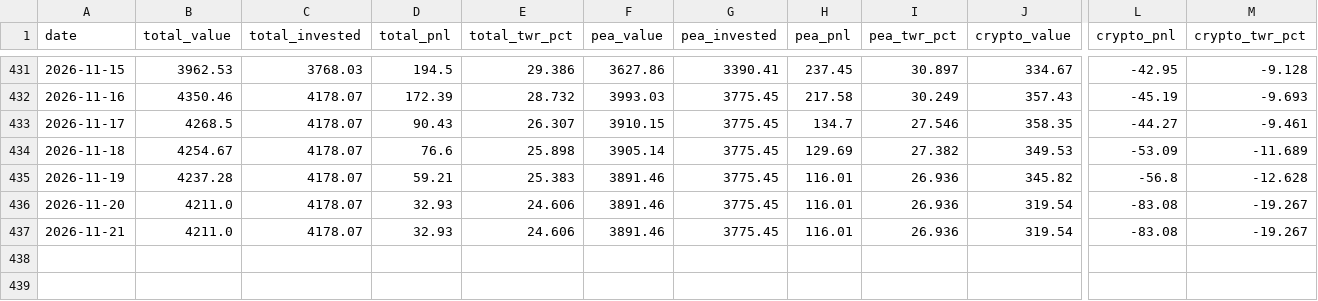
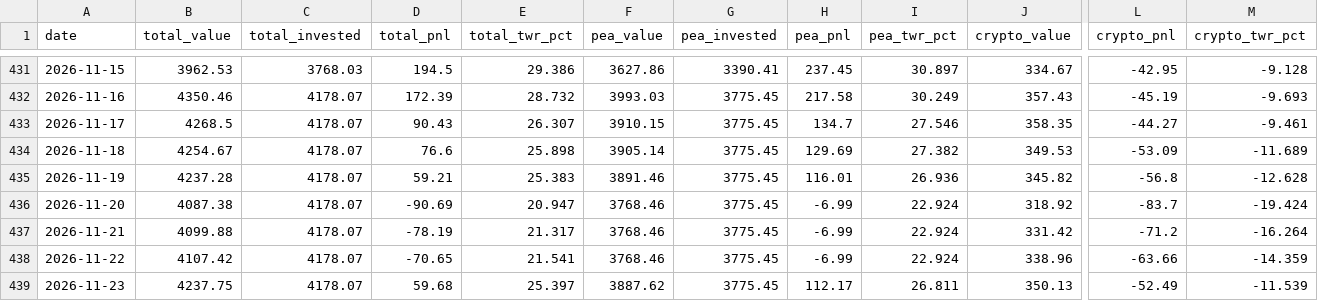
Before and after one commit to DonSanchitoo/pea_tracker, a CSV file: data/history.csv, drawn as a sheet; only a part is shown, gaps mark what is left out; rows hold the shown columns only; the diff names each change by its address in the sheet, - before the commit and + after, or states it on an @@ line.

```diff
--- a/data/history.csv
+++ b/data/history.csv
-B436 (total_value): 4211.0
+B436 (total_value): 4087.38
-D436 (total_pnl): 32.93
+D436 (total_pnl): -90.69
-E436 (total_twr_pct): 24.606
+E436 (total_twr_pct): 20.947
-F436:F437 (pea_value): 3891.46
+F436:F437 (pea_value): 3768.46
-H436:H437 (pea_pnl): 116.01
+H436:H437 (pea_pnl): -6.99
-I436:I437 (pea_twr_pct): 26.936
+I436:I437 (pea_twr_pct): 22.924
-J436 (crypto_value): 319.54
+J436 (crypto_value): 318.92
-L436 (crypto_pnl): -83.08
+L436 (crypto_pnl): -83.7
-M436 (crypto_twr_pct): -19.267
+M436 (crypto_twr_pct): -19.424
-B437 (total_value): 4211.0
+B437 (total_value): 4099.88
-D437 (total_pnl): 32.93
+D437 (total_pnl): -78.19
-E437 (total_twr_pct): 24.606
+E437 (total_twr_pct): 21.317
-J437 (crypto_value): 319.54
+J437 (crypto_value): 331.42
-L437 (crypto_pnl): -83.08
+L437 (crypto_pnl): -71.2
-M437 (crypto_twr_pct): -19.267
+M437 (crypto_twr_pct): -16.264
+row 438: 2026-11-22 | 4107.42 | 4178.07 | -70.65 | 21.541 | 3768.46 | 3775.45 | -6.99 | 22.924 | 338.96 | -63.66 | -14.359
+row 439: 2026-11-23 | 4237.75 | 4178.07 | 59.68 | 25.397 | 3887.62 | 3775.45 | 112.17 | 26.811 | 350.13 | -52.49 | -11.539
```
Also changed, not shown: data/prices.csv, 4 other files.
